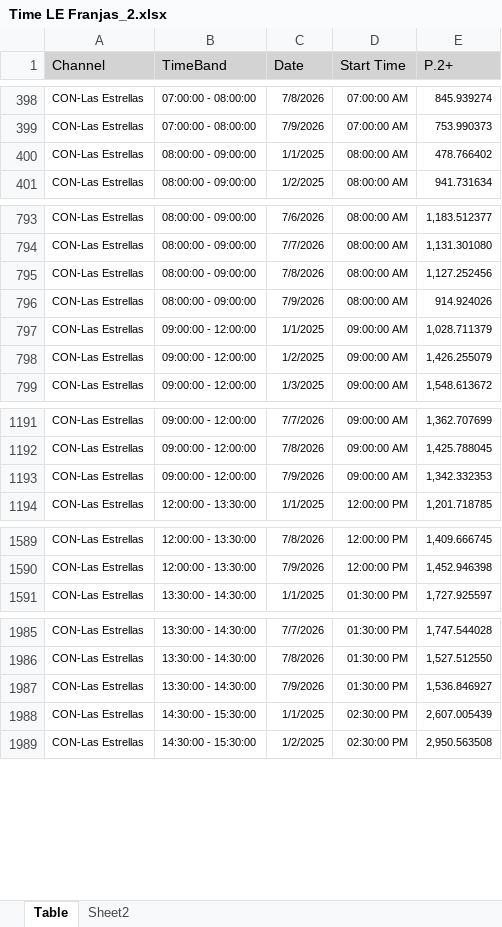
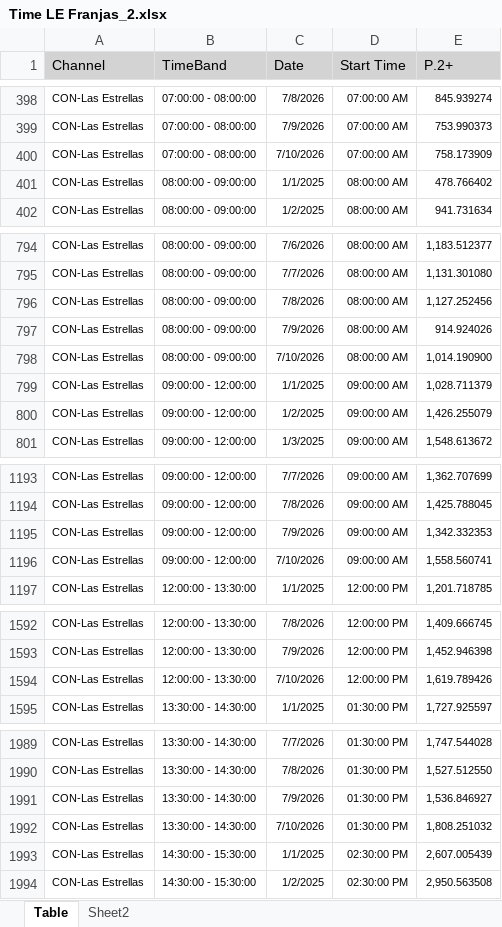
Before and after one commit to moonkey1995/Seguimiento-LE, an Excel workbook: Time LE Franjas_2.xlsx, sheet Table, drawn as a sheet; only a part is shown, gaps mark what is left out; values as stored, in another font and other column widths than the file's, no borders; the diff covers the shown part only; the diff names each change by its address in the sheet, - before the commit and + after, or states it on an @@ line.

```diff
--- a/Time LE Franjas_2.xlsx (sheet Table)
+++ b/Time LE Franjas_2.xlsx (sheet Table)
+row 400: CON-Las Estrellas | 07:00:00 - 08:00:00 | 7/10/2026 | 07:00:00 AM | 758.173909
+row 798: CON-Las Estrellas | 08:00:00 - 09:00:00 | 7/10/2026 | 08:00:00 AM | 1,014.190900
+row 1196: CON-Las Estrellas | 09:00:00 - 12:00:00 | 7/10/2026 | 09:00:00 AM | 1,558.560741
+row 1594: CON-Las Estrellas | 12:00:00 - 13:30:00 | 7/10/2026 | 12:00:00 PM | 1,619.789426
+row 1992: CON-Las Estrellas | 13:30:00 - 14:30:00 | 7/10/2026 | 01:30:00 PM | 1,808.251032
```
Also changed, not shown: 8 added rows elsewhere in this sheet, sheet Sheet2, Programmes Seguimiento LE_2.xlsx, 4 other files.
